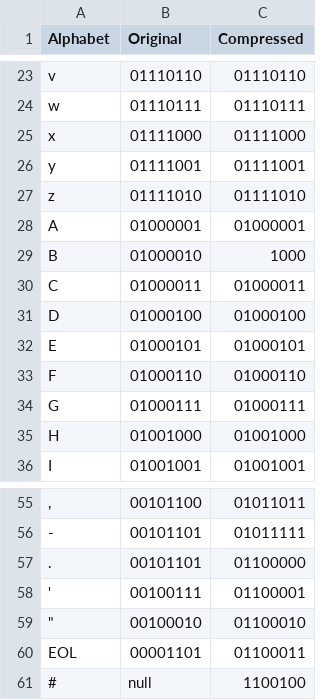
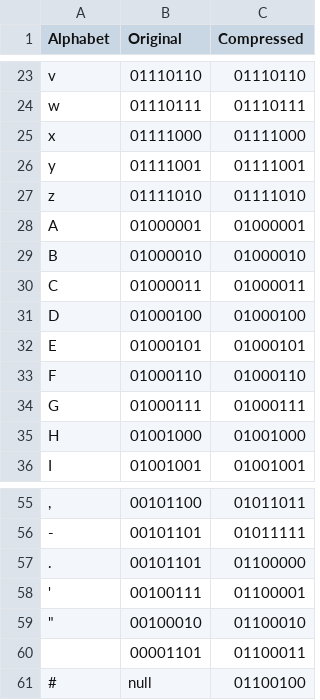
Before and after one commit to Adaboss/ECS-101-M011-Project1, a CSV file: byteMapTest.csv, drawn as a sheet; only a part is shown, gaps mark what is left out; the diff names each change by its address in the sheet, - before the commit and + after, or states it on an @@ line.

```diff
--- a/byteMapTest.csv
+++ b/byteMapTest.csv
-C29 (Compressed): 1000
+C29 (Compressed): 01000010
-A60 (Alphabet): EOL
+A60 (Alphabet): (empty)
-C61 (Compressed): 1100100
+C61 (Compressed): 01100100
```
Also changed, not shown: 1 other file.
